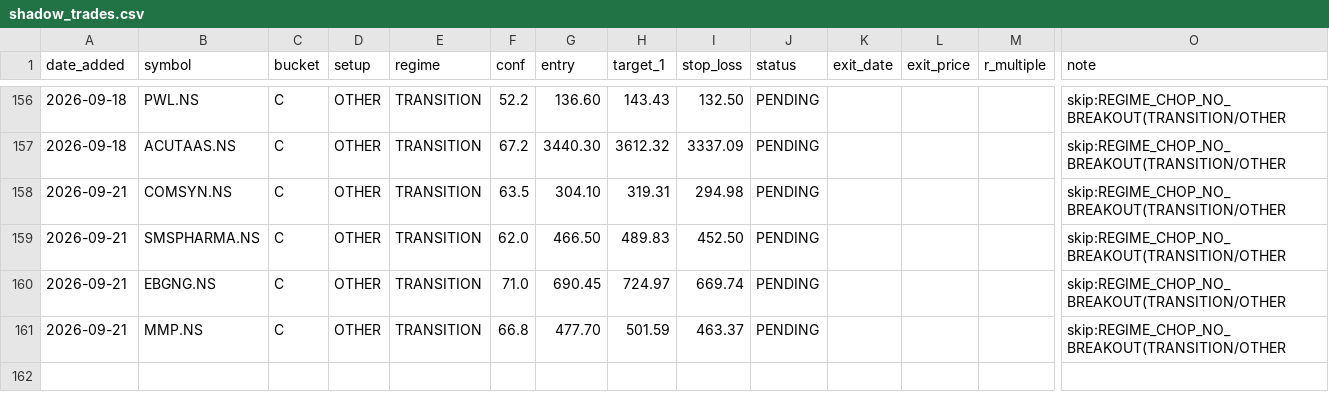
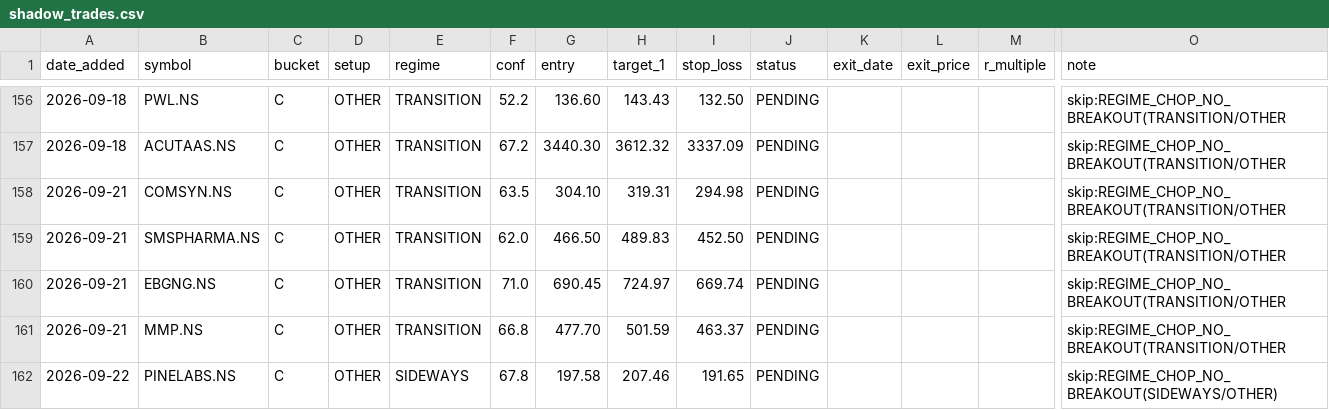
Before and after one commit to Gdsk-Sravan/Analyse-recommend-track, a CSV file: shadow_trades.csv, drawn as a sheet; only a part is shown, gaps mark what is left out; rows hold the shown columns only; the diff names each change by its address in the sheet, - before the commit and + after, or states it on an @@ line.

```diff
--- a/shadow_trades.csv
+++ b/shadow_trades.csv
+row 162: 2026-09-22 | PINELABS.NS | C | OTHER | SIDEWAYS | 67.8 | 197.58 | 207.46 | 191.65 | PENDING |  |  |  | skip:REGIME_CHOP_NO_BREAKOUT(SIDEWAYS/OTHER)
```
Also changed, not shown: 19 other files.
